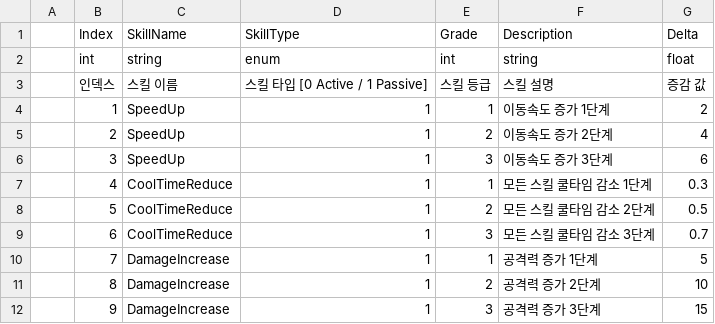
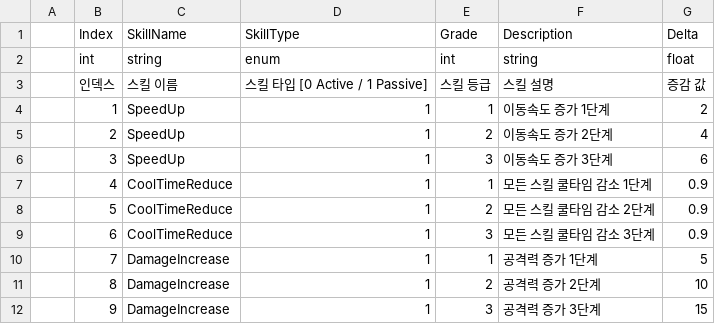
Before and after one commit to minwookdev/CoffeeCat_RogueLite_Project, a CSV file: Assets/08_Entities/CSV/PlayerPassiveSkill.csv, drawn as a sheet.

```diff
--- a/Assets/08_Entities/CSV/PlayerPassiveSkill.csv
+++ b/Assets/08_Entities/CSV/PlayerPassiveSkill.csv
@@ -6,5 +6,5 @@
 ;3;SpeedUp;1;3;이동속도 증가 3단계;6
-;4;CoolTimeReduce;1;1;모든 스킬 쿨타임 감소 1단계;0.3
-;5;CoolTimeReduce;1;2;모든 스킬 쿨타임 감소 2단계;0.5
-;6;CoolTimeReduce;1;3;모든 스킬 쿨타임 감소 3단계;0.7
+;4;CoolTimeReduce;1;1;모든 스킬 쿨타임 감소 1단계;0.9
+;5;CoolTimeReduce;1;2;모든 스킬 쿨타임 감소 2단계;0.9
+;6;CoolTimeReduce;1;3;모든 스킬 쿨타임 감소 3단계;0.9
 ;7;DamageIncrease;1;1;공격력 증가 1단계;5
```
Also changed, not shown: 17 other files.
